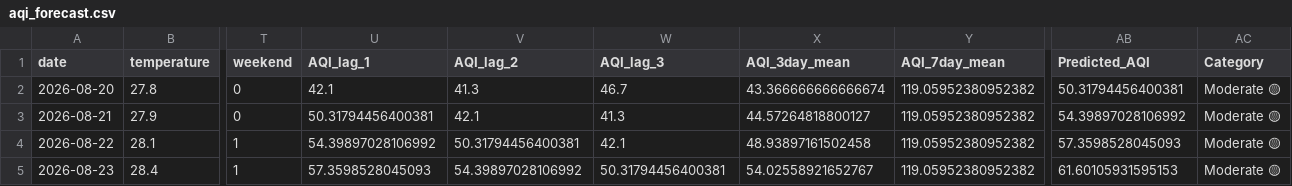
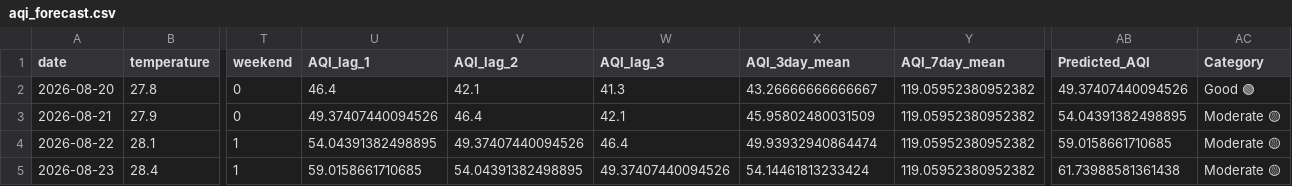
Before and after one commit to mahaamkhan245-cyber/aqi-forecast, a CSV file: data/processed/aqi_forecast.csv, drawn as a sheet; only a part is shown, gaps mark what is left out; the diff names each change by its address in the sheet, - before the commit and + after, or states it on an @@ line.

```diff
--- a/data/processed/aqi_forecast.csv
+++ b/data/processed/aqi_forecast.csv
-U2 (AQI_lag_1): 42.1
+U2 (AQI_lag_1): 46.4
-V2 (AQI_lag_2): 41.3
+V2 (AQI_lag_2): 42.1
-W2 (AQI_lag_3): 46.7
+W2 (AQI_lag_3): 41.3
-X2 (AQI_3day_mean): 43.366666666666674
+X2 (AQI_3day_mean): 43.26666666666667
-AB2 (Predicted_AQI): 50.31794456400381
+AB2 (Predicted_AQI): 49.37407440094526
-AC2 (Category): Moderate 🟡
+AC2 (Category): Good 🟢
-U3 (AQI_lag_1): 50.31794456400381
+U3 (AQI_lag_1): 49.37407440094526
-V3 (AQI_lag_2): 42.1
+V3 (AQI_lag_2): 46.4
-W3 (AQI_lag_3): 41.3
+W3 (AQI_lag_3): 42.1
-X3 (AQI_3day_mean): 44.57264818800127
+X3 (AQI_3day_mean): 45.95802480031509
-AB3 (Predicted_AQI): 54.39897028106992
+AB3 (Predicted_AQI): 54.04391382498895
-U4 (AQI_lag_1): 54.39897028106992
+U4 (AQI_lag_1): 54.04391382498895
-V4 (AQI_lag_2): 50.31794456400381
+V4 (AQI_lag_2): 49.37407440094526
-W4 (AQI_lag_3): 42.1
+W4 (AQI_lag_3): 46.4
-X4 (AQI_3day_mean): 48.93897161502458
+X4 (AQI_3day_mean): 49.93932940864474
-AB4 (Predicted_AQI): 57.3598528045093
+AB4 (Predicted_AQI): 59.0158661710685
-U5 (AQI_lag_1): 57.3598528045093
+U5 (AQI_lag_1): 59.0158661710685
-V5 (AQI_lag_2): 54.39897028106992
+V5 (AQI_lag_2): 54.04391382498895
-W5 (AQI_lag_3): 50.31794456400381
+W5 (AQI_lag_3): 49.37407440094526
-X5 (AQI_3day_mean): 54.02558921652767
+X5 (AQI_3day_mean): 54.14461813233424
-AB5 (Predicted_AQI): 61.60105931595153
+AB5 (Predicted_AQI): 61.73988581361438
```
Also changed, not shown: data/processed/final_features.csv.
